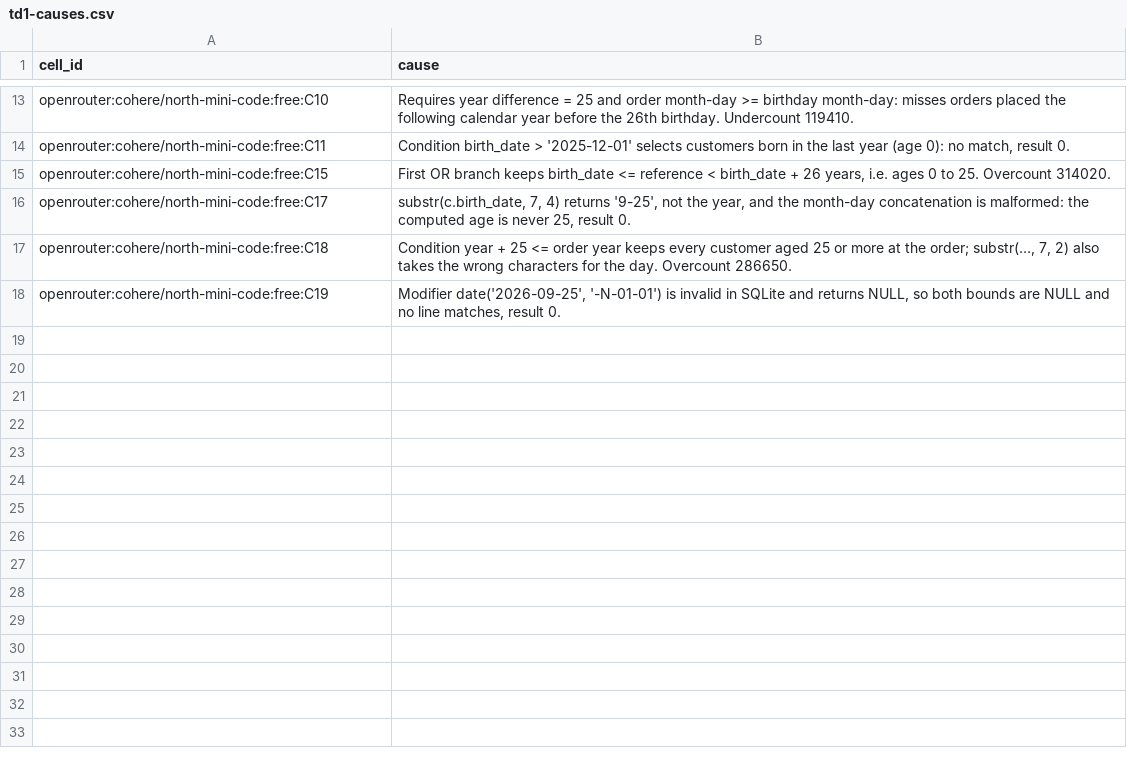
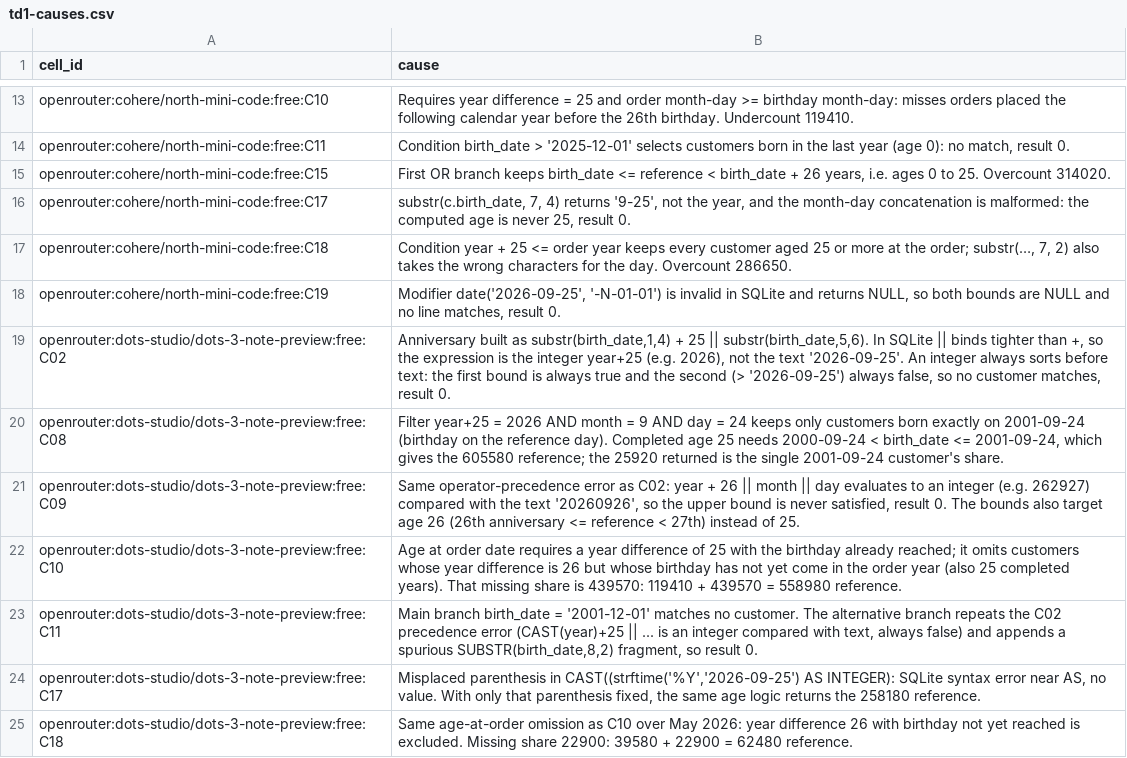
Before and after one commit to NourMouhassin/Next-G-n-rationIA, a CSV file: reports/td1-causes.csv, drawn as a sheet; only a part is shown, gaps mark what is left out.

Commit message:
TD1 lot E : causes des 7 erreurs observées

```diff
--- a/reports/td1-causes.csv
+++ b/reports/td1-causes.csv
@@ -18 +18,8 @@ openrouter:cohere/north-mini-code:free:C18,"Condition year + 25 <= order year ke
 openrouter:cohere/north-mini-code:free:C19,"Modifier date('2026-09-25', '-N-01-01') is invalid in SQLite and returns NULL, so both bounds are NULL and no line matches, result 0."
+openrouter:dots-studio/dots-3-note-preview:free:C02,"Anniversary built as substr(birth_date,1,4) + 25 || substr(birth_date,5,6). In SQLite || binds tighter than +, so the expression is the integer year+25 (e.g. 2026), not the text '2026-09-25'. An integer always sorts before text: the first bound is always true and the second (> '2026-09-25') always false, so no customer matches, result 0."
+openrouter:dots-studio/dots-3-note-preview:free:C08,"Filter year+25 = 2026 AND month = 9 AND day = 24 keeps only customers born exactly on 2001-09-24 (birthday on the reference day). Completed age 25 needs 2000-09-24 < birth_date <= 2001-09-24, which gives the 605580 reference; the 25920 returned is the single 2001-09-24 customer's share."
+openrouter:dots-studio/dots-3-note-preview:free:C09,"Same operator-precedence error as C02: year + 26 || month || day evaluates to an integer (e.g. 262927) compared with the text '20260926', so the upper bound is never satisfied, result 0. The bounds also target age 26 (26th anniversary <= reference < 27th) instead of 25."
+openrouter:dots-studio/dots-3-note-preview:free:C10,"Age at order date requires a year difference of 25 with the birthday already reached; it omits customers whose year difference is 26 but whose birthday has not yet come in the order year (also 25 completed years). That missing share is 439570: 119410 + 439570 = 558980 reference."
+openrouter:dots-studio/dots-3-note-preview:free:C11,"Main branch birth_date = '2001-12-01' matches no customer. The alternative branch repeats the C02 precedence error (CAST(year)+25 || ... is an integer compared with text, always false) and appends a spurious SUBSTR(birth_date,8,2) fragment, so result 0."
+openrouter:dots-studio/dots-3-note-preview:free:C17,"Misplaced parenthesis in CAST((strftime('%Y','2026-09-25') AS INTEGER): SQLite syntax error near AS, no value. With only that parenthesis fixed, the same age logic returns the 258180 reference."
+openrouter:dots-studio/dots-3-note-preview:free:C18,"Same age-at-order omission as C10 over May 2026: year difference 26 with birthday not yet reached is excluded. Missing share 22900: 39580 + 22900 = 62480 reference."
```
